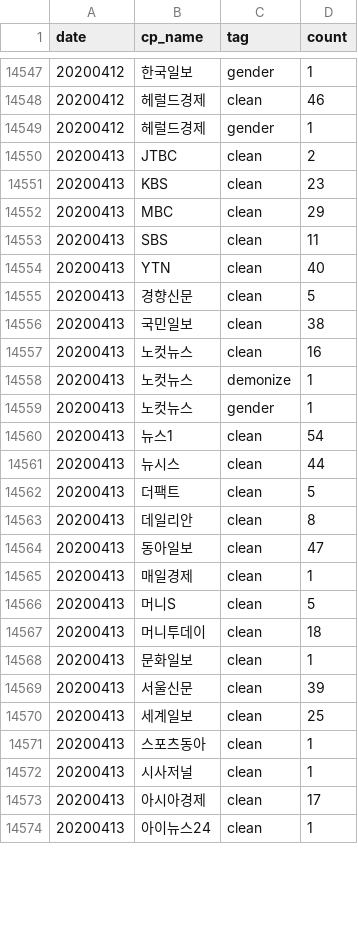
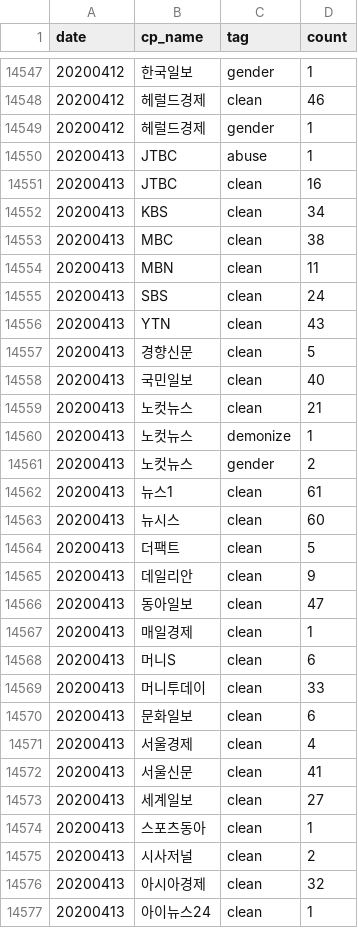
Before and after one commit to misogynyX/done-it-again, a CSV file: docs/_data/stats.csv, drawn as a sheet; only a part is shown, gaps mark what is left out; the diff covers the shown part only.

```diff
--- a/docs/_data/stats.csv
+++ b/docs/_data/stats.csv
@@ -14549,26 +14549,29 @@ date,cp_name,tag,count
 20200412,헤럴드경제,gender,1
-20200413,JTBC,clean,2
-20200413,KBS,clean,23
-20200413,MBC,clean,29
-20200413,SBS,clean,11
-20200413,YTN,clean,40
+20200413,JTBC,abuse,1
+20200413,JTBC,clean,16
+20200413,KBS,clean,34
+20200413,MBC,clean,38
+20200413,MBN,clean,11
+20200413,SBS,clean,24
+20200413,YTN,clean,43
 20200413,경향신문,clean,5
-20200413,국민일보,clean,38
-20200413,노컷뉴스,clean,16
+20200413,국민일보,clean,40
+20200413,노컷뉴스,clean,21
 20200413,노컷뉴스,demonize,1
-20200413,노컷뉴스,gender,1
-20200413,뉴스1,clean,54
-20200413,뉴시스,clean,44
+20200413,노컷뉴스,gender,2
+20200413,뉴스1,clean,61
+20200413,뉴시스,clean,60
 20200413,더팩트,clean,5
-20200413,데일리안,clean,8
+20200413,데일리안,clean,9
 20200413,동아일보,clean,47
 20200413,매일경제,clean,1
-20200413,머니S,clean,5
-20200413,머니투데이,clean,18
-20200413,문화일보,clean,1
-20200413,서울신문,clean,39
-20200413,세계일보,clean,25
+20200413,머니S,clean,6
+20200413,머니투데이,clean,33
+20200413,문화일보,clean,6
+20200413,서울경제,clean,4
+20200413,서울신문,clean,41
+20200413,세계일보,clean,27
 20200413,스포츠동아,clean,1
-20200413,시사저널,clean,1
-20200413,아시아경제,clean,17
+20200413,시사저널,clean,2
+20200413,아시아경제,clean,32
 20200413,아이뉴스24,clean,1
```
Also changed, not shown: 1 added row and 11 edited cells elsewhere in this file, docs/_data/stats_best_cps.csv, docs/_data/stats_daily.csv, 2 other files.
